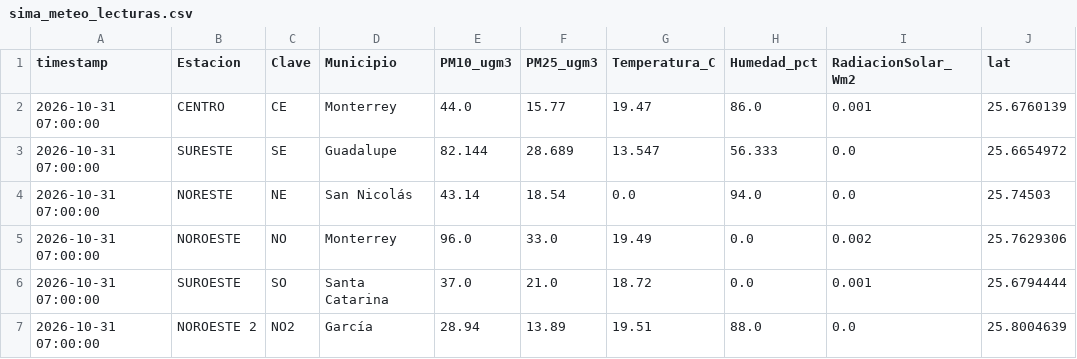
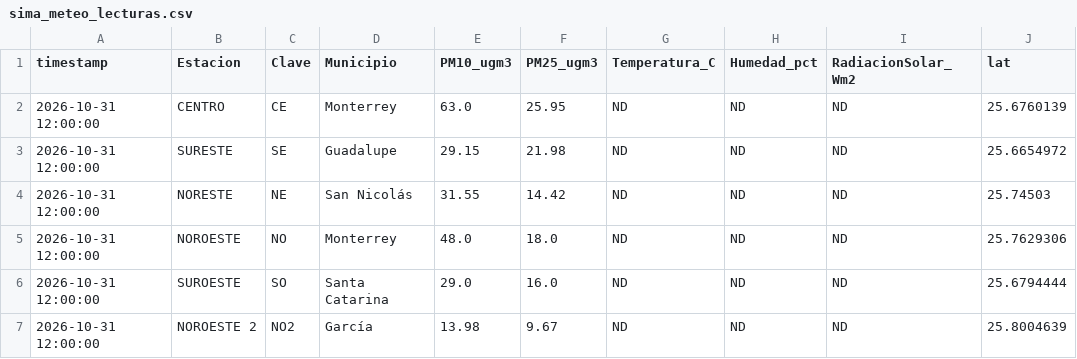
Before and after one commit to vasquez-roberto/capa_meteorologica, a CSV file: SIMA/sima_meteo_lecturas.csv, drawn as a sheet; only a part is shown; the diff covers the shown part only; the diff names each change by its address in the sheet, - before the commit and + after, or states it on an @@ line.

```diff
--- a/SIMA/sima_meteo_lecturas.csv
+++ b/SIMA/sima_meteo_lecturas.csv
-A2:A7 (timestamp): 2026-10-31 07:00:00
+A2:A7 (timestamp): 2026-10-31 12:00:00
-E2 (PM10_ugm3): 44.0
+E2 (PM10_ugm3): 63.0
-F2 (PM25_ugm3): 15.77
+F2 (PM25_ugm3): 25.95
-G2 (Temperatura_C): 19.47
+G2 (Temperatura_C): ND
-H2 (Humedad_pct): 86.0
+H2 (Humedad_pct): ND
-I2 (RadiacionSolar_Wm2): 0.001
+I2 (RadiacionSolar_Wm2): ND
-E3 (PM10_ugm3): 82.144
+E3 (PM10_ugm3): 29.15
-F3 (PM25_ugm3): 28.689
+F3 (PM25_ugm3): 21.98
-G3 (Temperatura_C): 13.547
+G3 (Temperatura_C): ND
-H3 (Humedad_pct): 56.333
+H3 (Humedad_pct): ND
-I3:I4 (RadiacionSolar_Wm2): 0.0
+I3:I4 (RadiacionSolar_Wm2): ND
-E4 (PM10_ugm3): 43.14
+E4 (PM10_ugm3): 31.55
-F4 (PM25_ugm3): 18.54
+F4 (PM25_ugm3): 14.42
-G4 (Temperatura_C): 0.0
+G4 (Temperatura_C): ND
-H4 (Humedad_pct): 94.0
+H4 (Humedad_pct): ND
-E5 (PM10_ugm3): 96.0
+E5 (PM10_ugm3): 48.0
-F5 (PM25_ugm3): 33.0
+F5 (PM25_ugm3): 18.0
-G5 (Temperatura_C): 19.49
+G5 (Temperatura_C): ND
-H5:H6 (Humedad_pct): 0.0
+H5:H6 (Humedad_pct): ND
-I5 (RadiacionSolar_Wm2): 0.002
+I5 (RadiacionSolar_Wm2): ND
-E6 (PM10_ugm3): 37.0
+E6 (PM10_ugm3): 29.0
-F6 (PM25_ugm3): 21.0
+F6 (PM25_ugm3): 16.0
-G6 (Temperatura_C): 18.72
+G6 (Temperatura_C): ND
-I6 (RadiacionSolar_Wm2): 0.001
+I6 (RadiacionSolar_Wm2): ND
-E7 (PM10_ugm3): 28.94
+E7 (PM10_ugm3): 13.98
-F7 (PM25_ugm3): 13.89
+F7 (PM25_ugm3): 9.67
-G7 (Temperatura_C): 19.51
+G7 (Temperatura_C): ND
-H7 (Humedad_pct): 88.0
+H7 (Humedad_pct): ND
-I7 (RadiacionSolar_Wm2): 0.0
+I7 (RadiacionSolar_Wm2): ND
```
Also changed, not shown: 50 edited cells elsewhere in this file, Purple Air/purpleair_meteo_lecturas.csv, SIMA/sima_interpolacion_diagnostico.csv, 12 other files.
